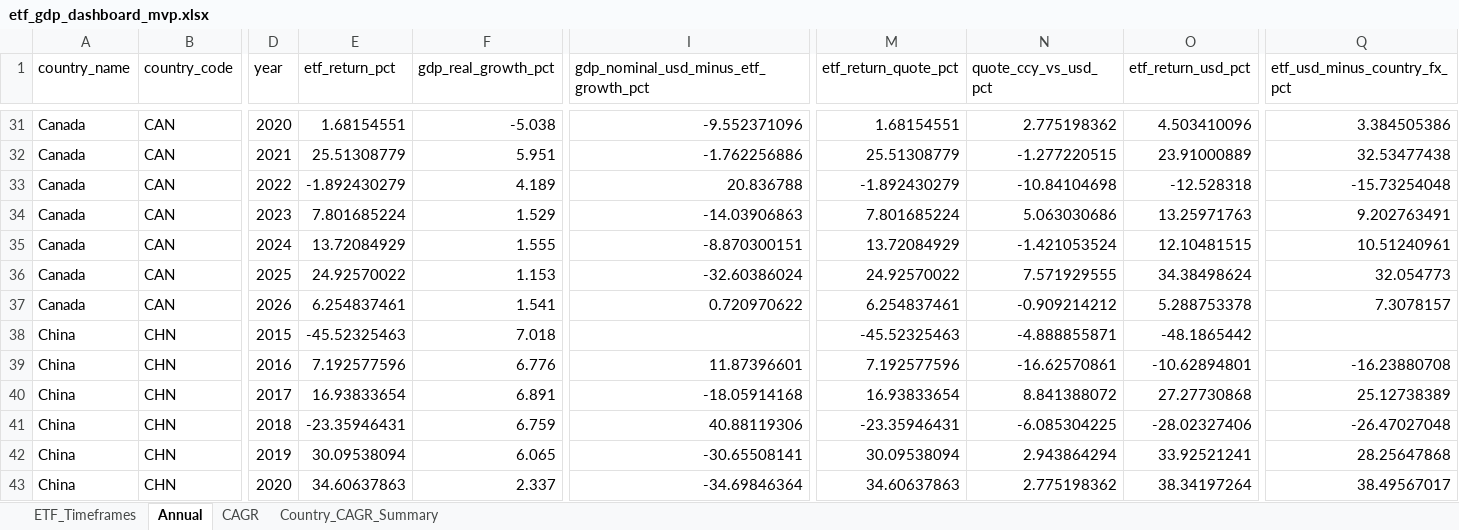
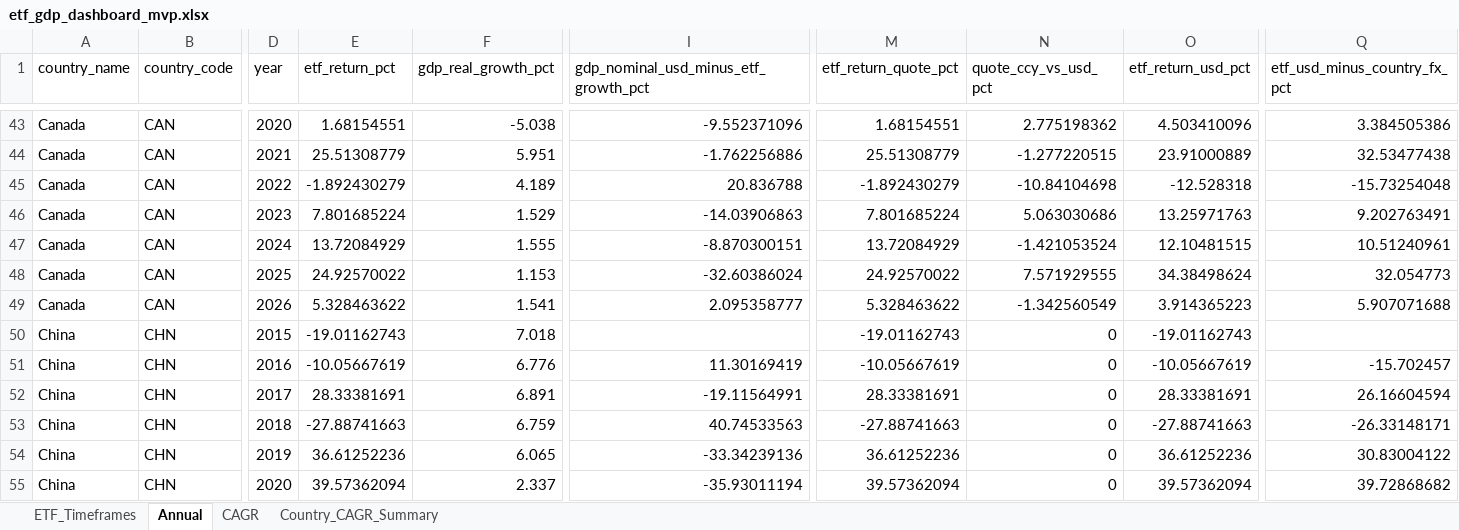
Before and after one commit to RamitChutani/macro-etf-data, an Excel workbook: data/outputs/etf_gdp_dashboard_mvp.xlsx, sheet Annual, drawn as a sheet; only a part is shown, gaps mark what is left out; the shorter side is filled out with more unchanged rows; values as stored, in another font and other column widths than the file's, no borders; addresses are those after the commit; rows hold the shown columns only; the diff covers the shown part only; the diff names each change by its address in the sheet, - before the commit and + after, or states it on an @@ line.

```diff
--- a/data/outputs/etf_gdp_dashboard_mvp.xlsx (sheet Annual)
+++ b/data/outputs/etf_gdp_dashboard_mvp.xlsx (sheet Annual)
-E49 (etf_return_pct): 6.254837461
+E49 (etf_return_pct): 5.328463622
-I49: 0.720970622
+I49: 2.095358777
-M49 (etf_return_quote_pct): 6.254837461
+M49 (etf_return_quote_pct): 5.328463622
-N49 (quote_ccy_vs_usd_pct): -0.909214212
+N49 (quote_ccy_vs_usd_pct): -1.342560549
-O49 (etf_return_usd_pct): 5.288753378
+O49 (etf_return_usd_pct): 3.914365223
-Q49 (etf_usd_minus_country_fx_pct): 7.3078157
+Q49 (etf_usd_minus_country_fx_pct): 5.907071688
+row 50: China | CHN | 2015 | -19.01162743 | 7.018 |  | -19.01162743 | 0 | -19.01162743
+row 51: China | CHN | 2016 | -10.05667619 | 6.776 | 11.30169419 | -10.05667619 | 0 | -10.05667619 | -15.702457
+row 52: China | CHN | 2017 | 28.33381691 | 6.891 | -19.11564991 | 28.33381691 | 0 | 28.33381691 | 26.16604594
+row 53: China | CHN | 2018 | -27.88741663 | 6.759 | 40.74533563 | -27.88741663 | 0 | -27.88741663 | -26.33148171
+row 54: China | CHN | 2019 | 36.61252236 | 6.065 | -33.34239136 | 36.61252236 | 0 | 36.61252236 | 30.83004122
+row 55: China | CHN | 2020 | 39.57362094 | 2.337 | -35.93011194 | 39.57362094 | 0 | 39.57362094 | 39.72868682
```
Also changed, not shown: 18 added rows and 144 edited cells elsewhere in this sheet, sheet ETF_Timeframes, sheet Country_CAGR_Summary, sheet CAGR, 8 other files.
